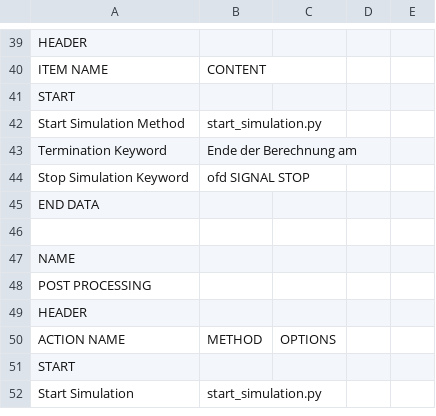
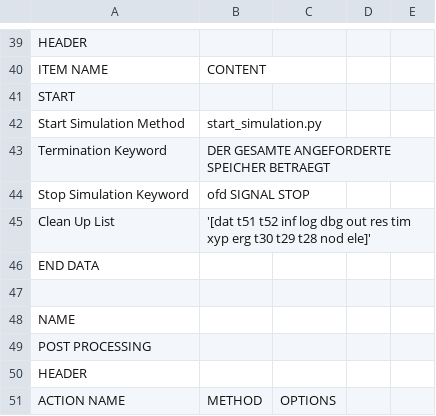
Before and after one commit to FRITZZZZZZZZZZ/EDG, a TSV file: control_file.tsv, drawn as a sheet; only a part is shown, gaps mark what is left out; the shorter side is filled out with more unchanged rows.

```diff
--- a/control_file.tsv
+++ b/control_file.tsv
@@ -42,4 +42,5 @@ START
 Start Simulation Method	start_simulation.py			
-Termination Keyword	 Ende  der Berechnung am	
+Termination Keyword	DER GESAMTE ANGEFORDERTE SPEICHER BETRAEGT	
 Stop Simulation Keyword	ofd SIGNAL STOP
+Clean Up List	'[dat t51 t52 inf log dbg out res tim xyp erg t30 t29 t28 nod ele]'
 END DATA
```
Also changed, not shown: 36 other files.
